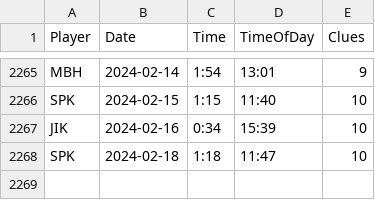
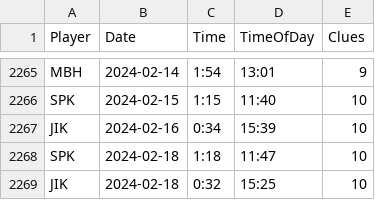
Before and after one commit to spkaluzny/nyt_mini_crossword, a CSV file: data/nyt.csv, drawn as a sheet; only a part is shown, gaps mark what is left out; the diff names each change by its address in the sheet, - before the commit and + after, or states it on an @@ line.

Commit message:
Added new observations

```diff
--- a/data/nyt.csv
+++ b/data/nyt.csv
+row 2269: JIK | 2024-02-18 | 0:32 | 15:25 | 10
```
